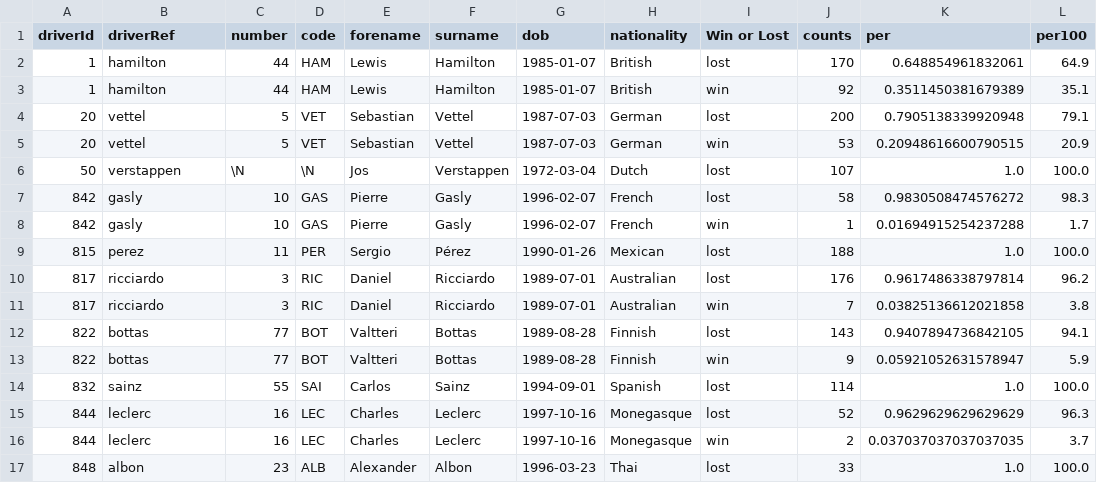
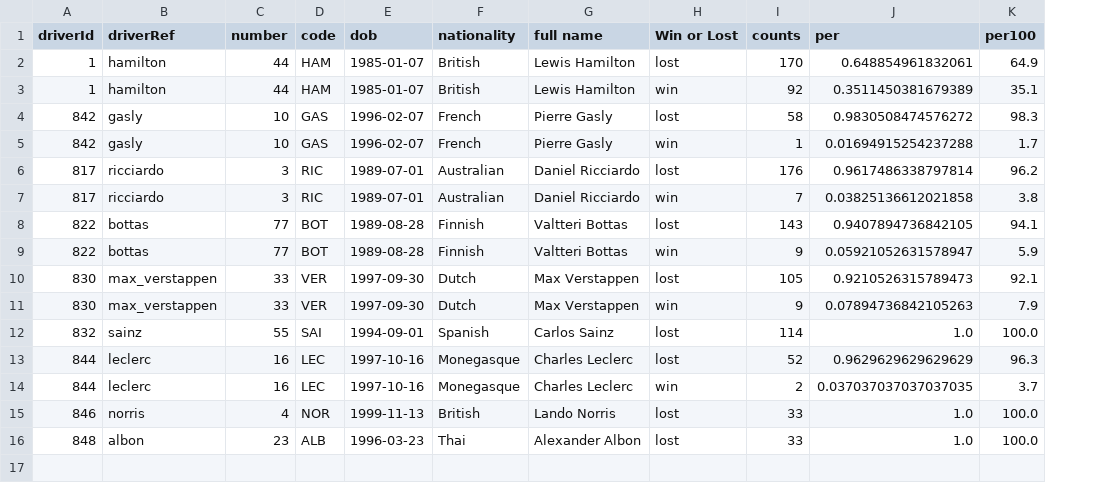
Before and after one commit to Vincent-glitch/ML-Project, a CSV file: data/processed/top10_results.csv, drawn as a sheet; removed rows and columns are numbered as before the commit, all else as after; the diff names each change by its address in the sheet, - before the commit and + after, or states it on an @@ line.

```diff
--- a/data/processed/top10_results.csv
+++ b/data/processed/top10_results.csv
-column E (forename), rows 2-3: Lewis | Lewis; rows 7-8: Pierre | Pierre; rows 10-17: Daniel | Daniel | Valtteri | Valtteri | Carlos | Charles | Charles | Alexander
-column F (surname), rows 2-3: Hamilton | Hamilton; rows 7-8: Gasly | Gasly; rows 10-17: Ricciardo | Ricciardo | Bottas | Bottas | Sainz | Leclerc | Leclerc | Albon
+column G (full name), rows 2-9: Lewis Hamilton | Lewis Hamilton | Pierre Gasly | Pierre Gasly | Daniel Ricciardo | Daniel Ricciardo | Valtteri Bottas | Valtteri Bottas; rows 12-14: Carlos Sainz | Charles Leclerc | Charles Leclerc; row 16: Alexander Albon
-row 4: 20 | vettel | 5 | VET | Sebastian | Vettel | 1987-07-03 | German | lost | 200 | 0.7905138339920948 | 79.1
-row 5: 20 | vettel | 5 | VET | Sebastian | Vettel | 1987-07-03 | German | win | 53 | 0.20948616600790515 | 20.9
-row 6: 50 | verstappen | \N | \N | Jos | Verstappen | 1972-03-04 | Dutch | lost | 107 | 1.0 | 100.0
-row 9: 815 | perez | 11 | PER | Sergio | Pérez | 1990-01-26 | Mexican | lost | 188 | 1.0 | 100.0
+row 10: 830 | max_verstappen | 33 | VER | 1997-09-30 | Dutch | Max Verstappen | lost | 105 | 0.9210526315789473 | 92.1
+row 11: 830 | max_verstappen | 33 | VER | 1997-09-30 | Dutch | Max Verstappen | win | 9 | 0.07894736842105263 | 7.9
+row 15: 846 | norris | 4 | NOR | 1999-11-13 | British | Lando Norris | lost | 33 | 1.0 | 100.0
```
Also changed, not shown: data/processed/top10_speed_results.csv, 3 other files.
